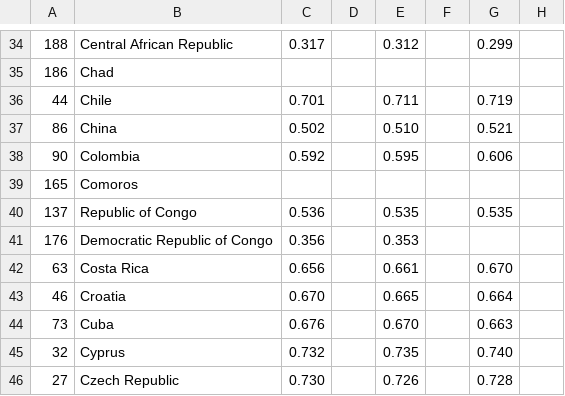
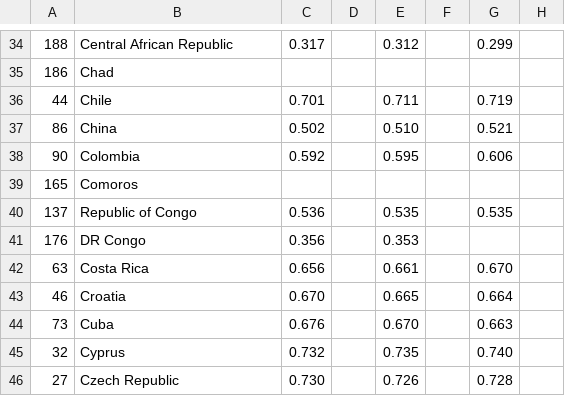
Before and after one commit to vlandham/world_gov_challenge, a CSV file: analysis/data/Human Development Index.csv, drawn as a sheet; only a part is shown, gaps mark what is left out; the diff names each change by its address in the sheet, - before the commit and + after, or states it on an @@ line.

```diff
--- a/analysis/data/Human Development Index.csv
+++ b/analysis/data/Human Development Index.csv
-B41: Democratic Republic of Congo
+B41: DR Congo
```
Also changed, not shown: analysis/data/heritage_economic_freedom_score.csv, public/data/gov_data_year.csv, 3 other files.
